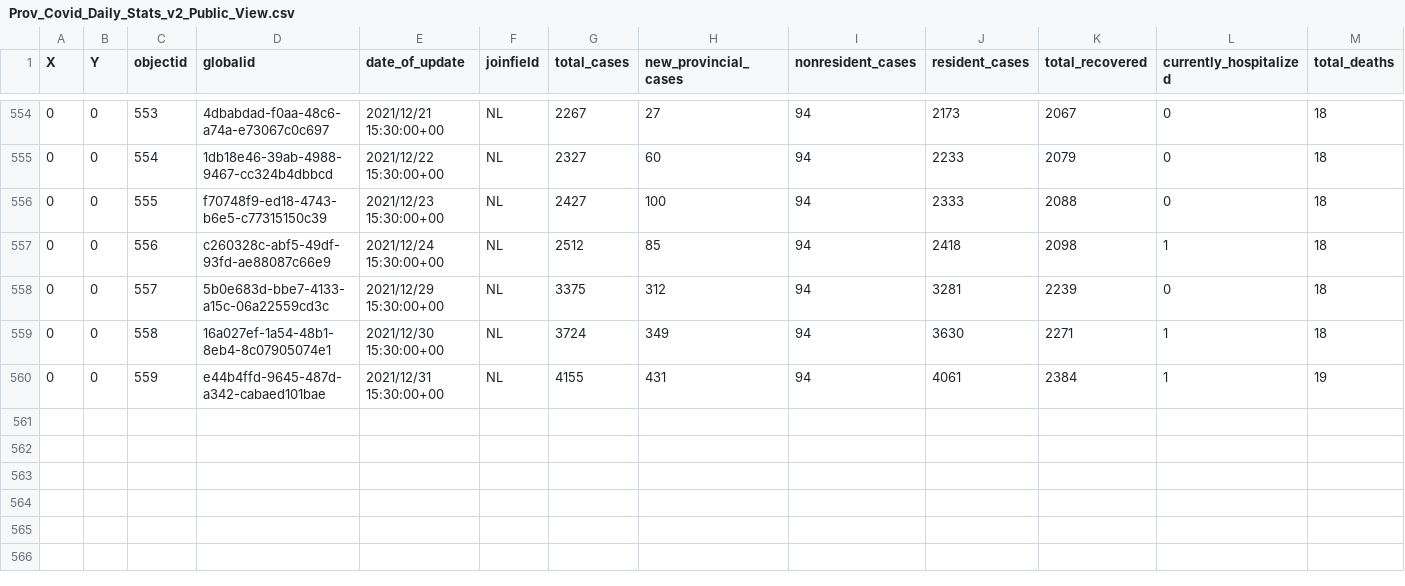
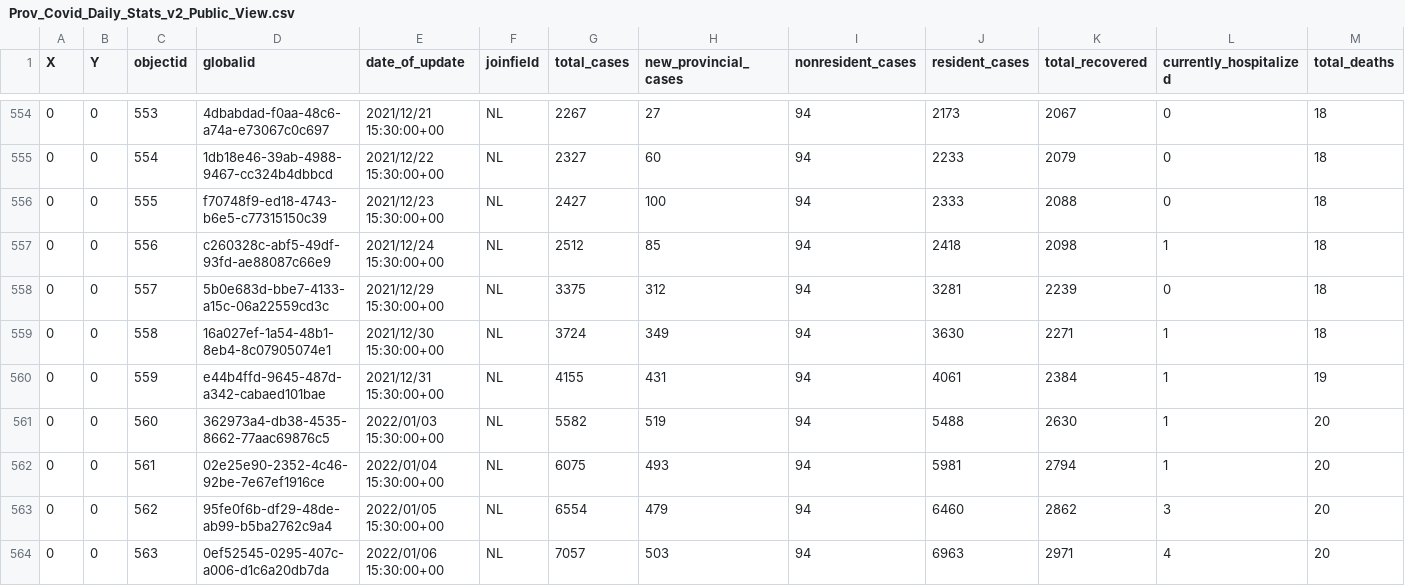
Before and after one commit to ahurford/covid-nl, a CSV file: NL-Hub/Prov_Covid_Daily_Stats_v2_Public_View.csv, drawn as a sheet; only a part is shown, gaps mark what is left out; rows hold the shown columns only; the diff names each change by its address in the sheet, - before the commit and + after, or states it on an @@ line.

```diff
--- a/NL-Hub/Prov_Covid_Daily_Stats_v2_Public_View.csv
+++ b/NL-Hub/Prov_Covid_Daily_Stats_v2_Public_View.csv
+row 561: 0 | 0 | 560 | 362973a4-db38-4535-8662-77aac69876c5 | 2022/01/03 15:30:00+00 | NL | 5582 | 519 | 94 | 5488 | 2630 | 1 | 20
+row 562: 0 | 0 | 561 | 02e25e90-2352-4c46-92be-7e67ef1916ce | 2022/01/04 15:30:00+00 | NL | 6075 | 493 | 94 | 5981 | 2794 | 1 | 20
+row 563: 0 | 0 | 562 | 95fe0f6b-df29-48de-ab99-b5ba2762c9a4 | 2022/01/05 15:30:00+00 | NL | 6554 | 479 | 94 | 6460 | 2862 | 3 | 20
+row 564: 0 | 0 | 563 | 0ef52545-0295-407c-a006-d1c6a20db7da | 2022/01/06 15:30:00+00 | NL | 7057 | 503 | 94 | 6963 | 2971 | 4 | 20
```
Also changed, not shown: NL-Hub/AgeBreakDown_PublicAll.csv, NL-Hub/RHA_DailyData_Original_Public.csv.
